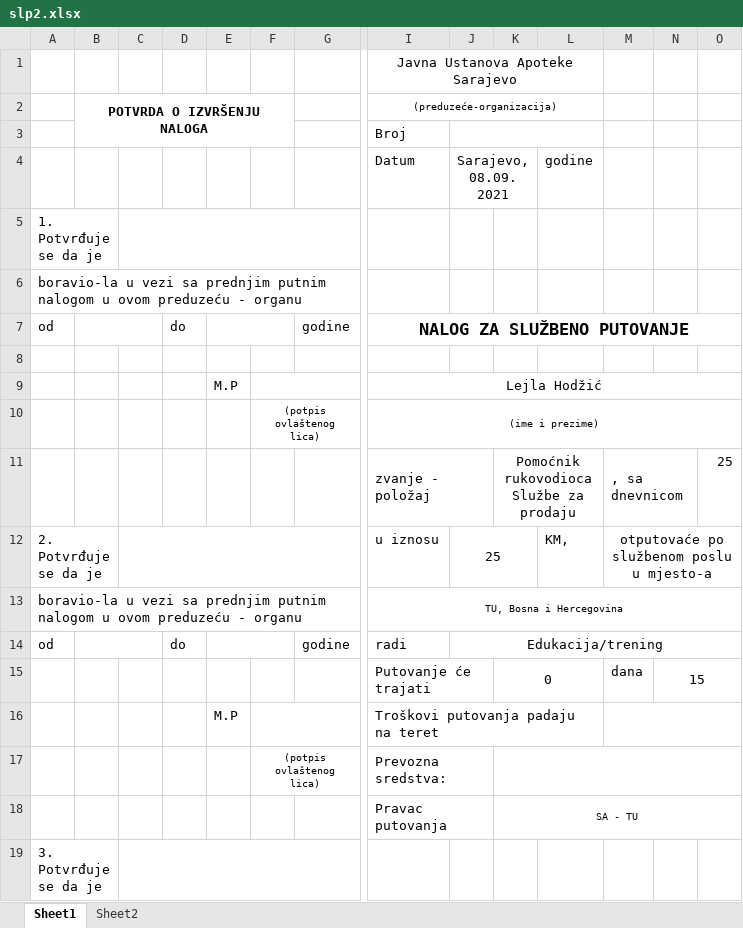
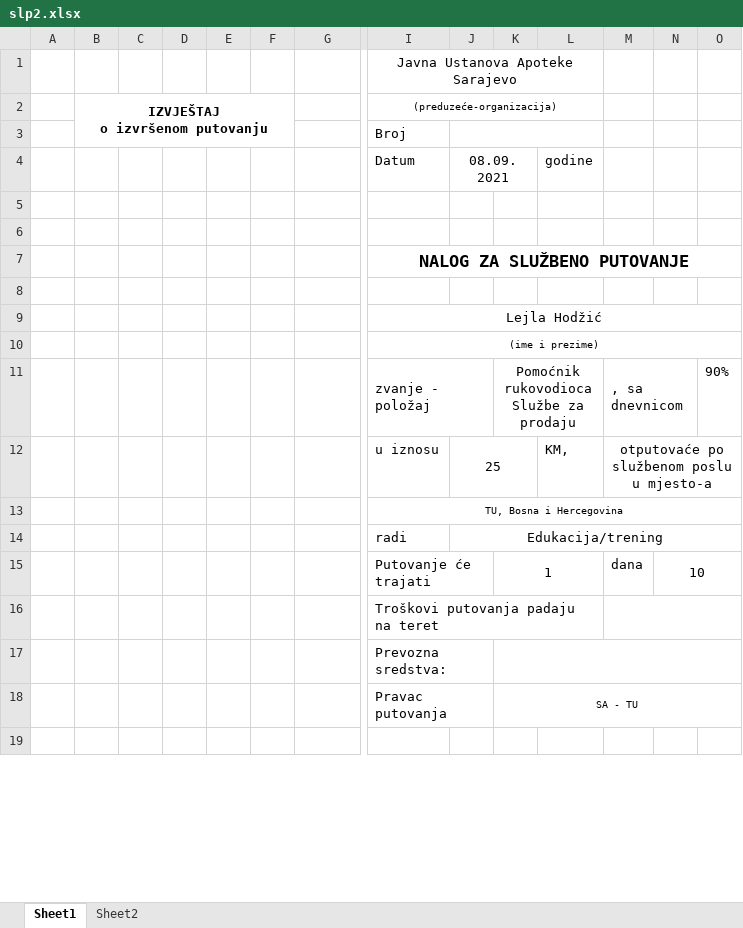
Before and after one commit to nedretb/apoteke-app, an Excel workbook: CORE/files/excel/slp2.xlsx, sheet Sheet1, drawn as a sheet; only a part is shown, gaps mark what is left out; values as stored, in another font and other column widths than the file's, no borders; removed rows and columns are numbered as before the commit, all else as after; rows hold the shown columns only; ↵ is a line break in a cell; the diff covers the shown part only; the diff names each change by its address in the sheet, - before the commit and + after, or states it on an @@ line.

```diff
--- a/CORE/files/excel/slp2.xlsx (sheet Sheet1)
+++ b/CORE/files/excel/slp2.xlsx (sheet Sheet1)
-B2: POTVRDA O IZVRŠENJU NALOGA
+B2: IZVJEŠTAJ ↵ o izvršenom putovanju
-J4: Sarajevo, 08.09.2021
+J4: 08.09.2021
-row 5: 1. Potvrđuje se da je
-row 6: boravio-la u vezi sa prednjim putnim nalogom u ovom preduzeću - organu
-row 7: od |  |  | do |  |  | godine | NALOG ZA SLUŽBENO PUTOVANJE
-row 6:  |  |  |  | M.P |  |  | Lejla Hodžić
+row 6: (empty)
-F9:G9 merged
-I9:P9 merged
+row 7:  |  |  |  |  |  |  | NALOG ZA SLUŽBENO PUTOVANJE
-row 8:  |  |  |  |  | (potpis ovlaštenog lica) |  | (ime i prezime)
+row 8: (empty)
-F10:G10 merged
-I10:P10 merged
+row 9:  |  |  |  |  |  |  | Lejla Hodžić
+row 10:  |  |  |  |  |  |  | (ime i prezime)
-O11: 25
+O11: 90%
-A12: 2. Potvrđuje se da je
+A12: (empty)
-A12:B12 merged
-C12:G12 merged
-A13: boravio-la u vezi sa prednjim putnim nalogom u ovom preduzeću - organu
+A13: (empty)
-A13:G13 merged
-row 14: od |  |  | do |  |  | godine | radi | Edukacija/trening
+row 14:  |  |  |  |  |  |  | radi | Edukacija/trening
-K15: 0
+K15: 1
-N15: 15
+N15: 10
-E16: M.P
+E16: (empty)
-F16:G16 merged
-F17: (potpis ovlaštenog lica)
+F17: (empty)
-F17:G17 merged
-A19: 3. Potvrđuje se da je
+A19: (empty)
-A19:B19 merged
-C19:G19 merged
```
Also changed, not shown: 9 added rows, 9 removed rows, 7 edited cells and merged cells elsewhere in this sheet, sheet Sheet2, CORE/files/excel/slp.xlsx, 1 other file.
